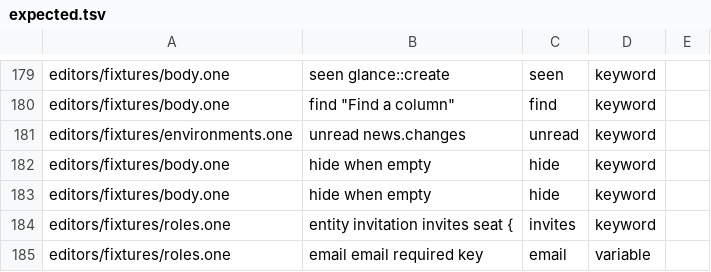
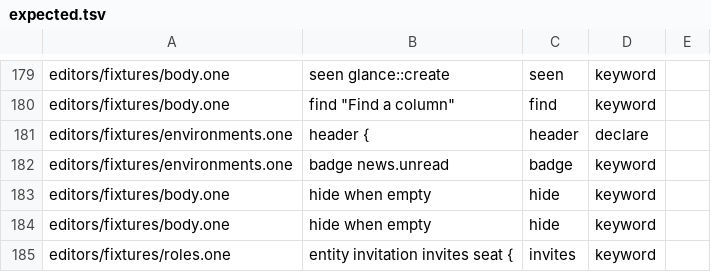
Before and after one commit to da0x/uione, a TSV file: editors/expected.tsv, drawn as a sheet; only a part is shown, gaps mark what is left out; the shorter side is filled out with more unchanged rows.

Commit message:
What's new is a view's value and a header's badge, not a setting
unread news.changes since news.seen was a setting that knew one idea. It
is now two general ones: a view value that counts the rows of the view's
own list that pass, compared with its other values,

	unread = count(changes where created_at > seen)

and a header declaration whose badge shows a value of a view beside the
site's name:

	header {
		badge news.unread
	}

The library builds the count with the view (CountRows and RowWhere), so
the client only reads a number. one upgrade moves the old setting into
both; the checker says where it went.

```diff
--- a/editors/expected.tsv
+++ b/editors/expected.tsv
@@ -200,3 +200,4 @@ editors/fixtures/body.one	seen glance::create	seen	keyword
 editors/fixtures/body.one	find "Find a column"	find	keyword
-editors/fixtures/environments.one	unread  news.changes	unread	keyword
+editors/fixtures/environments.one	header {	header	declare
+editors/fixtures/environments.one	badge news.unread	badge	keyword
 editors/fixtures/body.one	hide when empty	hide	keyword
```
Also changed, not shown: 24 other files.
